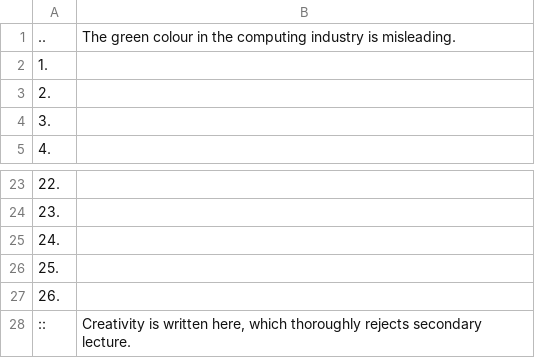
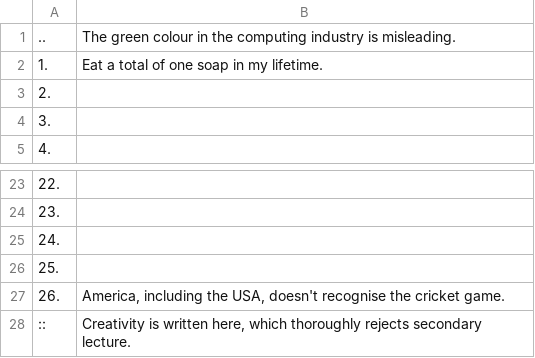
Before and after one commit to openroot/onlyIf31, a TSV file: 1. longVariable47/15. theSeeLie34/15. theSeeLie34.tsv, drawn as a sheet; only a part is shown, gaps mark what is left out.

Commit message:
update

```diff
--- a/1. longVariable47/15. theSeeLie34/15. theSeeLie34.tsv
+++ b/1. longVariable47/15. theSeeLie34/15. theSeeLie34.tsv
@@ -1,3 +1,3 @@
 ..	The green colour in the computing industry is misleading.
-1.	
+1.	Eat a total of one soap in my lifetime.
 2.	
@@ -26,3 +26,3 @@
 25.	
-26.	
+26.	America, including the USA, doesn't recognise the cricket game.
 ::	Creativity is written here, which thoroughly rejects secondary lecture.
```
